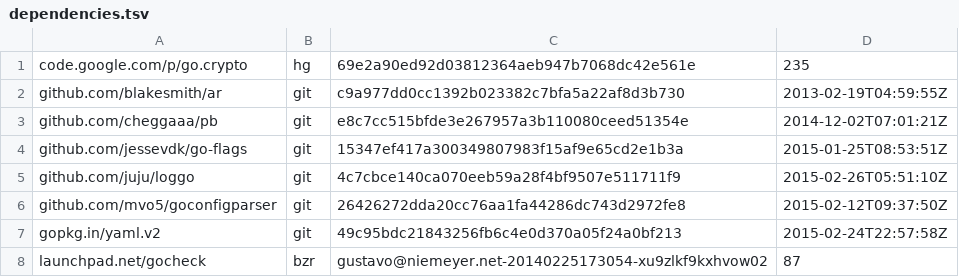
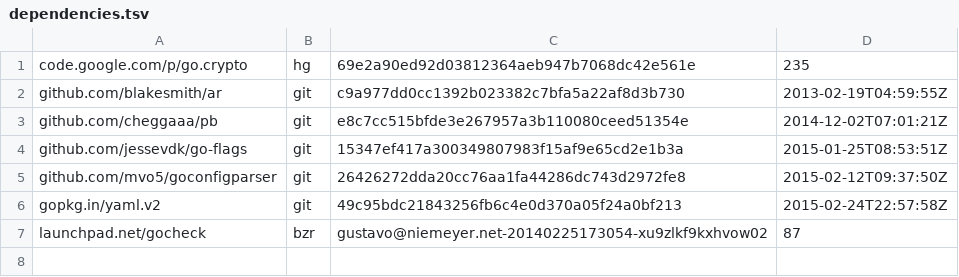
Before and after one commit to canonical/snapd, a TSV file: dependencies.tsv, drawn as a sheet; the diff names each change by its address in the sheet, - before the commit and + after, or states it on an @@ line.

Commit message:
nuke loggo dependencies

```diff
--- a/dependencies.tsv
+++ b/dependencies.tsv
-row 5: github.com/juju/loggo | git | 4c7cbce140ca070eeb59a28f4bf9507e511711f9 | 2015-02-26T05:51:10Z
```
Also changed, not shown: 1 other file.
